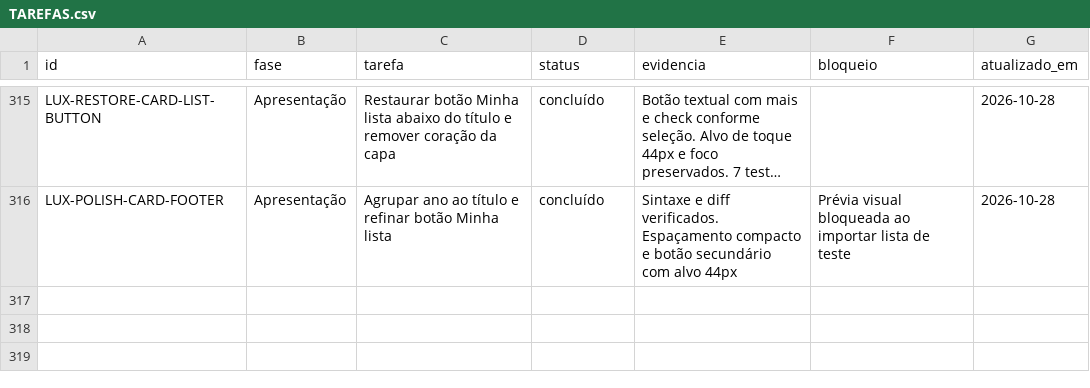
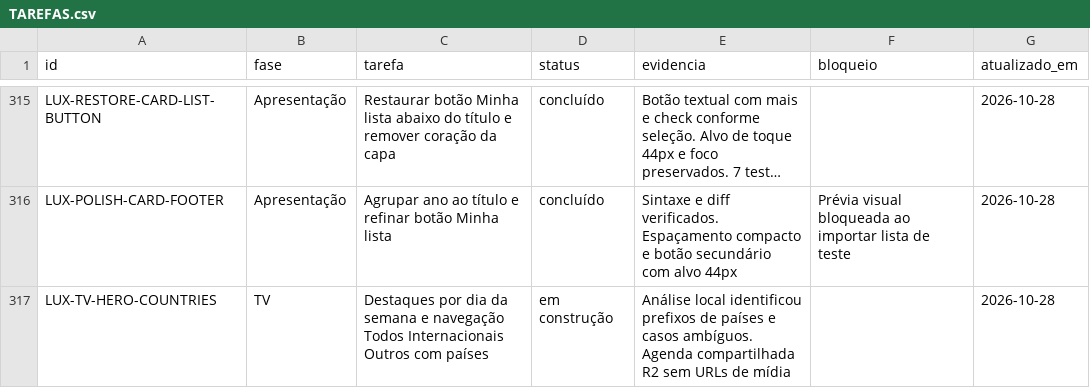
Before and after one commit to DevSouza208/LuxPlayerZero, a CSV file: docs/TAREFAS.csv, drawn as a sheet; only a part is shown, gaps mark what is left out; long unchanged cells end in …; the diff names each change by its address in the sheet, - before the commit and + after, or states it on an @@ line.

```diff
--- a/docs/TAREFAS.csv
+++ b/docs/TAREFAS.csv
+row 317: LUX-TV-HERO-COUNTRIES | TV | Destaques por dia da semana e navegação Todos Internacionais Outros com países | em construção | Análise local identificou prefixos de países e casos ambíguos. Agenda compartilhada R2 sem URLs de mídia |  | 2026-10-28
```
Also changed, not shown: 11 other files.
